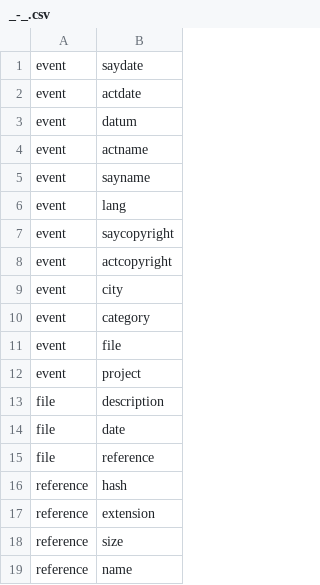
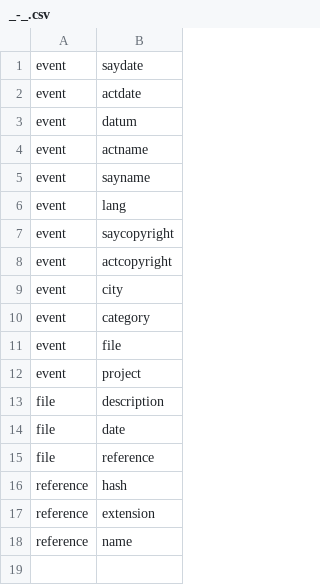
Before and after one commit to fetsorn/garden, a CSV file: csvs/_-_.csv, drawn as a sheet.

```diff
--- a/csvs/_-_.csv
+++ b/csvs/_-_.csv
@@ -17,3 +17,2 @@ reference,hash
 reference,extension
-reference,size
 reference,name
```
Also changed, not shown: 25 other files.
